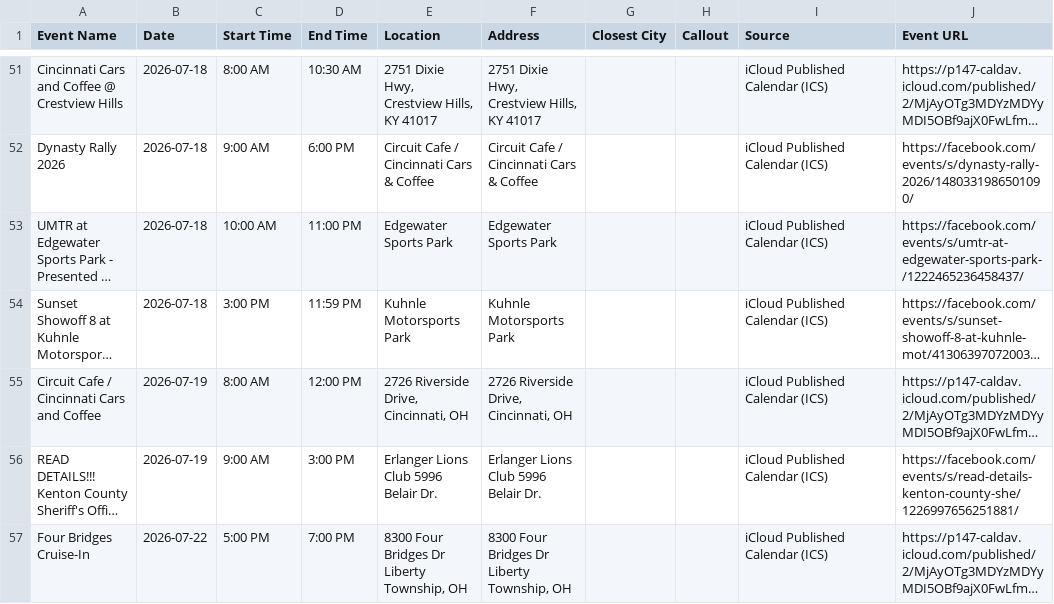
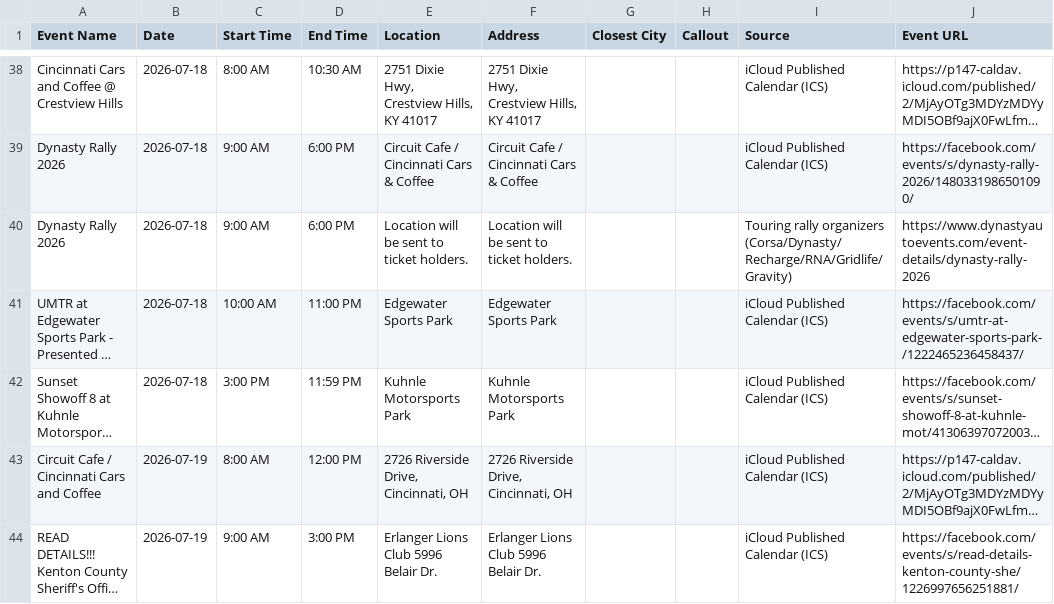
Before and after one commit to themessings/cincy-car-events, a CSV file: data/events.csv, drawn as a sheet; only a part is shown, gaps mark what is left out; the shorter side is filled out with more unchanged rows; long unchanged cells end in …; the diff covers the shown part only; the diff names each change by its address in the sheet, - before the commit and + after, or states it on an @@ line.

Commit message:
Update Cincinnati-area car events

```diff
--- a/data/events.csv
+++ b/data/events.csv
+row 40: Dynasty Rally 2026 | 2026-07-18 | 9:00 AM | 6:00 PM | Location will be sent to ticket holders. | Location will be sent to ticket holders. |  |  | Touring rally organizers (Corsa/Dynasty/Recharge/RNA/Gridlife/Gravity) | https://www.dynastyautoevents.com/event-details/dynasty-rally-2026
```
Also changed, not shown: 13 removed rows elsewhere in this file, 4 other files.
